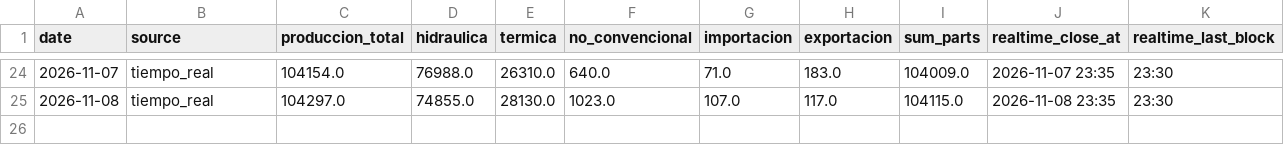
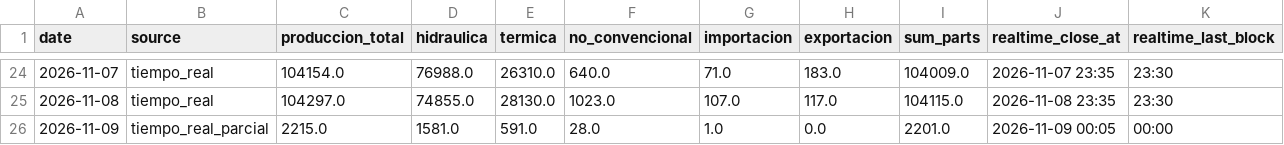
Before and after one commit to pabesjimenez/cenace-monitor, a CSV file: data/daily_best.csv, drawn as a sheet; only a part is shown, gaps mark what is left out.

```diff
--- a/data/daily_best.csv
+++ b/data/daily_best.csv
@@ -25 +25,2 @@ date,source,produccion_total,hidraulica,termica,no_convencional,importacion,expo
 2026-11-08,tiempo_real,104297.0,74855.0,28130.0,1023.0,107.0,117.0,104115.0,2026-11-08 23:35,23:30
+2026-11-09,tiempo_real_parcial,2215.0,1581.0,591.0,28.0,1.0,0.0,2201.0,2026-11-09 00:05,00:00
```
Also changed, not shown: data/curve_realtime.csv, data/plants_daily_best.csv, 12 other files.
